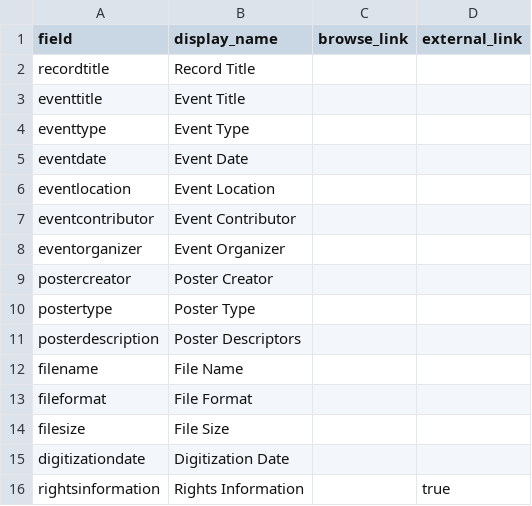
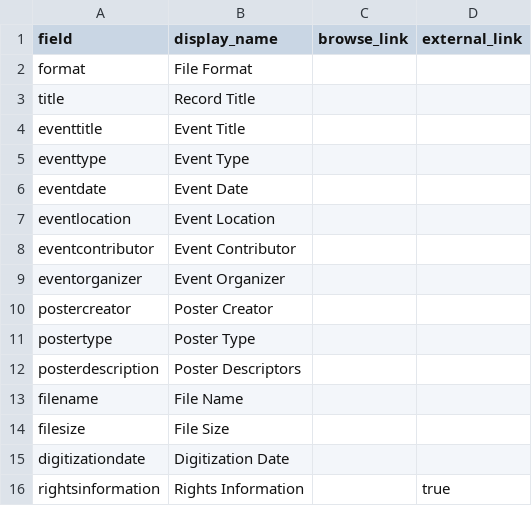
Before and after one commit to ssilva7utk/565dl, a CSV file: _data/config-metadata.csv, drawn as a sheet.

Commit message:
Update config-metadata.csv

```diff
--- a/_data/config-metadata.csv
+++ b/_data/config-metadata.csv
@@ -1,3 +1,4 @@
 field,display_name,browse_link,external_link
-recordtitle,Record Title,
+format,File Format,
+title,Record Title,
 eventtitle,Event Title,
@@ -12,3 +13,2 @@ posterdescription,Poster Descriptors,
 filename,File Name,
-fileformat,File Format
 filesize,File Size,
```
